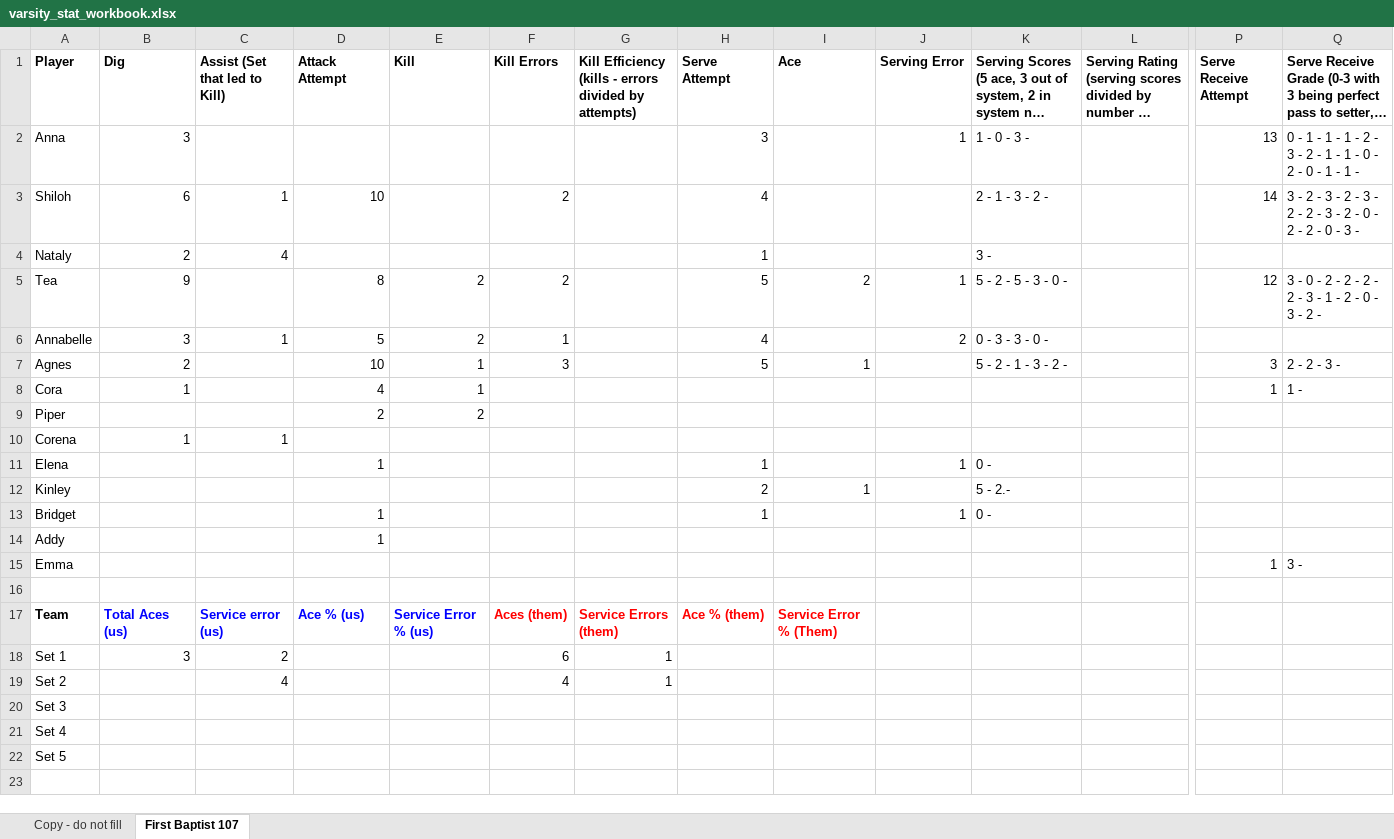
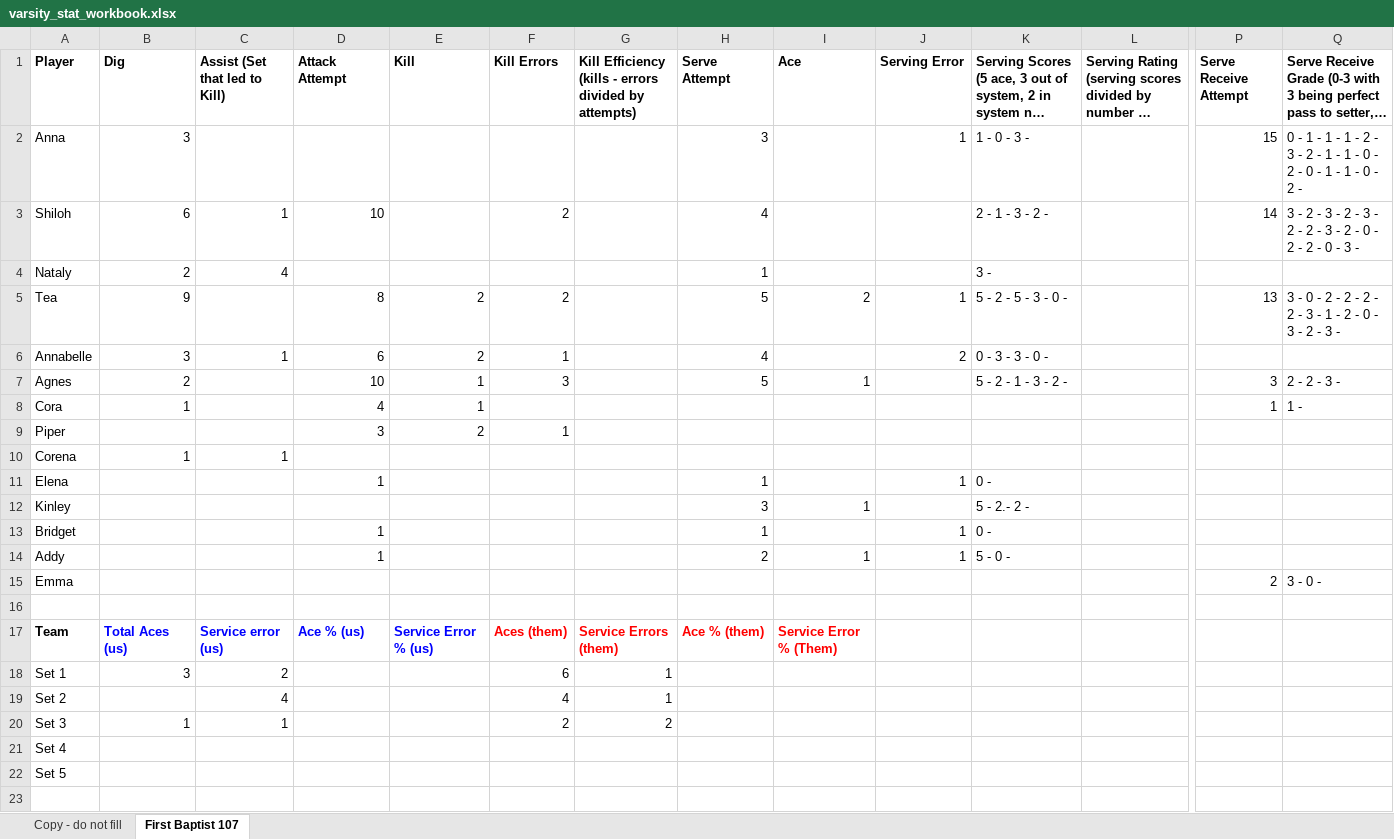
Before and after one commit to clancyred/defenders-volleyball, an Excel workbook: source/varsity_stat_workbook.xlsx, sheet First Baptist 107, drawn as a sheet; only a part is shown, gaps mark what is left out; long unchanged cells end in …; values as stored, in another font and other column widths than the file's, no borders; charts and pictures not drawn; the diff names each change by its address in the sheet, - before the commit and + after, or states it on an @@ line.

Commit message:
Update stat workbook from Google Sheet

```diff
--- a/source/varsity_stat_workbook.xlsx (sheet First Baptist 107)
+++ b/source/varsity_stat_workbook.xlsx (sheet First Baptist 107)
-P2 (Serve Receive Attempt): 13
+P2 (Serve Receive Attempt): 15
-Q2: …1 - 1 -
+Q2: …1 - 1 - 0 - 2 -
-P5 (Serve Receive Attempt): 12
+P5 (Serve Receive Attempt): 13
-Q5: …3 - 2 -
+Q5: …3 - 2 - 3 -
-D6 (Attack Attempt): 5
+D6 (Attack Attempt): 6
-D9 (Attack Attempt): 2
+D9 (Attack Attempt): 3
-F9 (Kill Errors): (empty)
+F9 (Kill Errors): 1
-H12 (Serve Attempt): 2
+H12 (Serve Attempt): 3
-K12: 5 - 2.-
+K12: 5 - 2.- 2 -
-H14 (Serve Attempt): (empty)
+H14 (Serve Attempt): 2
-I14 (Ace): (empty)
+I14 (Ace): 1
-J14 (Serving Error): (empty)
+J14 (Serving Error): 1
-K14: (empty)
+K14: 5 - 0 -
-P15 (Serve Receive Attempt): 1
+P15 (Serve Receive Attempt): 2
-Q15: 3 -
+Q15: 3 - 0 -
-B20 (Dig): (empty)
+B20 (Dig): 1
-C20 (Assist (Set that led to Kill)): (empty)
+C20 (Assist (Set that led to Kill)): 1
-F20 (Kill Errors): (empty)
+F20 (Kill Errors): 2
-G20: (empty)
+G20: 2
```
